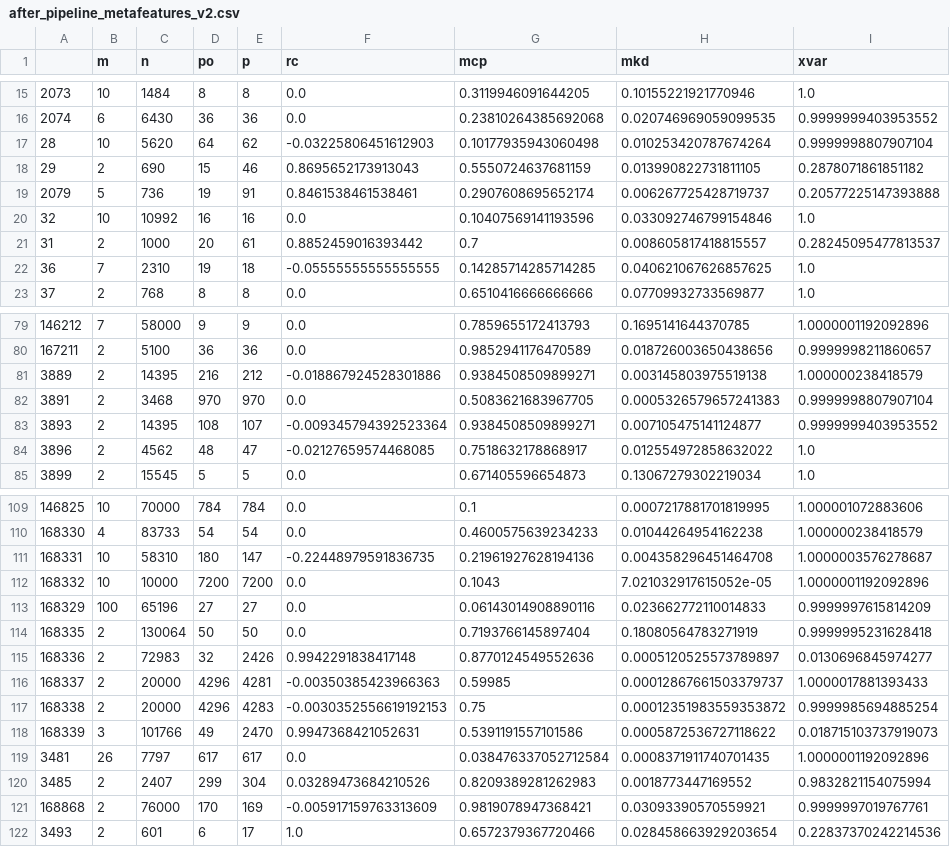
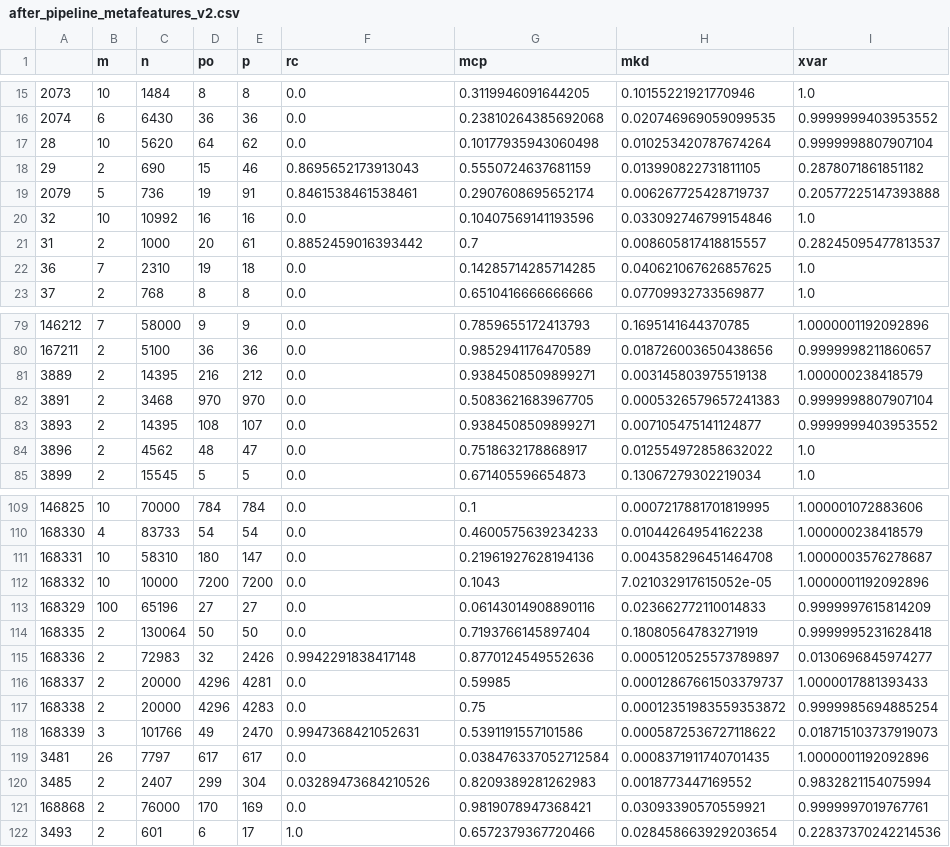
Before and after one commit to PGijsbers/symbolicdefaults, a CSV file: data/after_pipeline_metafeatures_v2.csv, drawn as a sheet; only a part is shown, gaps mark what is left out; the diff covers the shown part only.

```diff
--- a/data/after_pipeline_metafeatures_v2.csv
+++ b/data/after_pipeline_metafeatures_v2.csv
@@ -16,3 +16,3 @@
 2074,6,6430,36,36,0.0,0.23810264385692068,0.020746969059099535,0.9999999403953552
-28,10,5620,64,62,-0.03225806451612903,0.10177935943060498,0.010253420787674264,0.9999998807907104
+28,10,5620,64,62,0.0,0.10177935943060498,0.010253420787674264,0.9999998807907104
 29,2,690,15,46,0.8695652173913043,0.5550724637681159,0.013990822731811105,0.2878071861851182
@@ -21,3 +21,3 @@
 31,2,1000,20,61,0.8852459016393442,0.7,0.008605817418815557,0.28245095477813537
-36,7,2310,19,18,-0.05555555555555555,0.14285714285714285,0.040621067626857625,1.0
+36,7,2310,19,18,0.0,0.14285714285714285,0.040621067626857625,1.0
 37,2,768,8,8,0.0,0.6510416666666666,0.07709932733569877,1.0
@@ -80,6 +80,6 @@
 167211,2,5100,36,36,0.0,0.9852941176470589,0.018726003650438656,0.9999998211860657
-3889,2,14395,216,212,-0.018867924528301886,0.9384508509899271,0.003145803975519138,1.000000238418579
+3889,2,14395,216,212,0.0,0.9384508509899271,0.003145803975519138,1.000000238418579
 3891,2,3468,970,970,0.0,0.5083621683967705,0.0005326579657241383,0.9999998807907104
-3893,2,14395,108,107,-0.009345794392523364,0.9384508509899271,0.007105475141124877,0.9999999403953552
-3896,2,4562,48,47,-0.02127659574468085,0.7518632178868917,0.012554972858632022,1.0
+3893,2,14395,108,107,0.0,0.9384508509899271,0.007105475141124877,0.9999999403953552
+3896,2,4562,48,47,0.0,0.7518632178868917,0.012554972858632022,1.0
 3899,2,15545,5,5,0.0,0.671405596654873,0.13067279302219034,1.0
@@ -110,3 +110,3 @@
 168330,4,83733,54,54,0.0,0.4600575639234233,0.01044264954162238,1.000000238418579
-168331,10,58310,180,147,-0.22448979591836735,0.21961927628194136,0.004358296451464708,1.0000003576278687
+168331,10,58310,180,147,0.0,0.21961927628194136,0.004358296451464708,1.0000003576278687
 168332,10,10000,7200,7200,0.0,0.1043,7.021032917615052e-05,1.0000001192092896
@@ -115,4 +115,4 @@
 168336,2,72983,32,2426,0.9942291838417148,0.8770124549552636,0.0005120525573789897,0.0130696845974277
-168337,2,20000,4296,4281,-0.00350385423966363,0.59985,0.00012867661503379737,1.0000017881393433
-168338,2,20000,4296,4283,-0.0030352556619192153,0.75,0.00012351983559353872,0.9999985694885254
+168337,2,20000,4296,4281,0.0,0.59985,0.00012867661503379737,1.0000017881393433
+168338,2,20000,4296,4283,0.0,0.75,0.00012351983559353872,0.9999985694885254
 168339,3,101766,49,2470,0.9947368421052631,0.5391191557101586,0.0005872536727118622,0.018715103737919073
@@ -120,3 +120,3 @@
 3485,2,2407,299,304,0.03289473684210526,0.8209389281262983,0.0018773447169552,0.9832821154075994
-168868,2,76000,170,169,-0.005917159763313609,0.9819078947368421,0.03093390570559921,0.9999997019767761
+168868,2,76000,170,169,0.0,0.9819078947368421,0.03093390570559921,0.9999997019767761
 3493,2,601,6,17,1.0,0.6572379367720466,0.028458663929203654,0.22837370242214536
```
Also changed, not shown: 6 edited cells elsewhere in this file, 1 other file.
